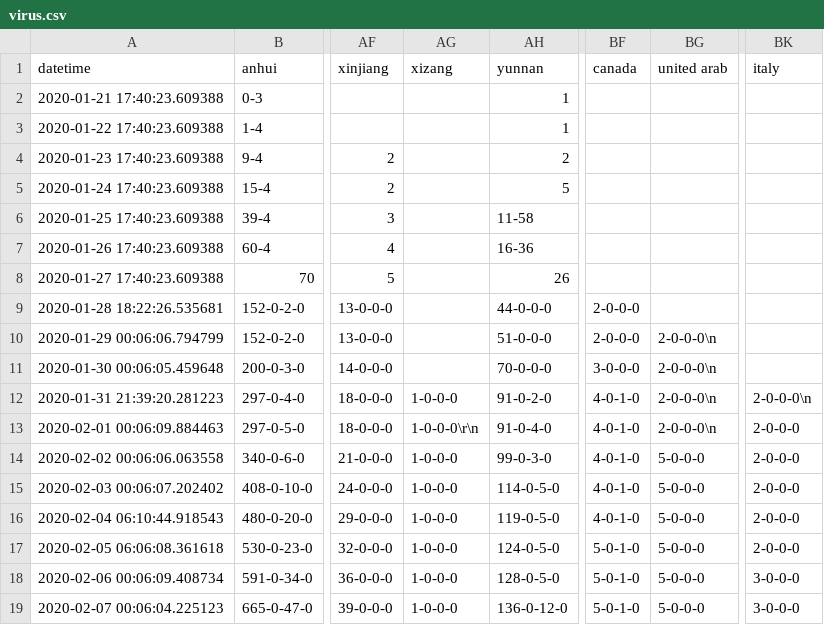
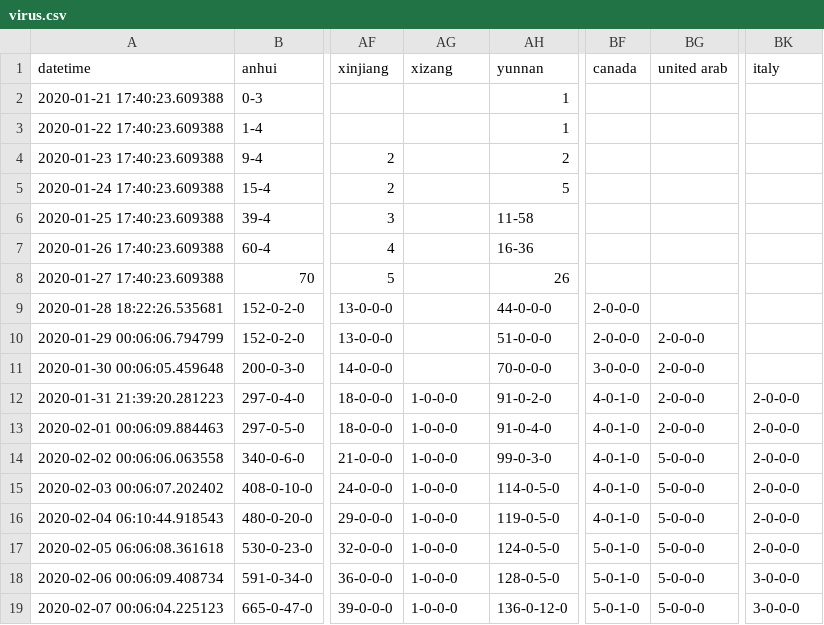
Before and after one commit to jakobzhao/virus, a CSV file: assets/virus.csv, drawn as a sheet; only a part is shown, gaps mark what is left out; the diff names each change by its address in the sheet, - before the commit and + after, or states it on an @@ line.

```diff
--- a/assets/virus.csv
+++ b/assets/virus.csv
-BG10:BG13 (united arab): 2-0-0-0\n
+BG10:BG13 (united arab): 2-0-0-0
-BK12 (italy): 2-0-0-0\n
+BK12 (italy): 2-0-0-0
-AG13 (xizang): 1-0-0-0\r\n
+AG13 (xizang): 1-0-0-0
```
Also changed, not shown: 1 other file.
